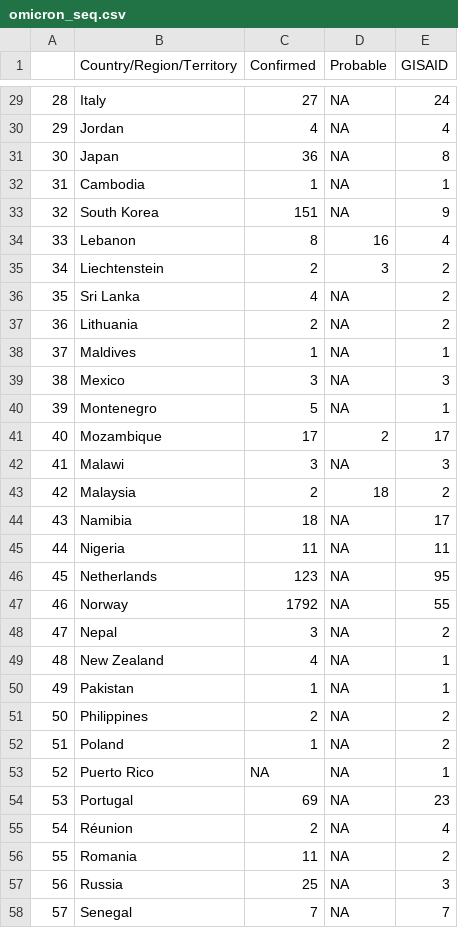
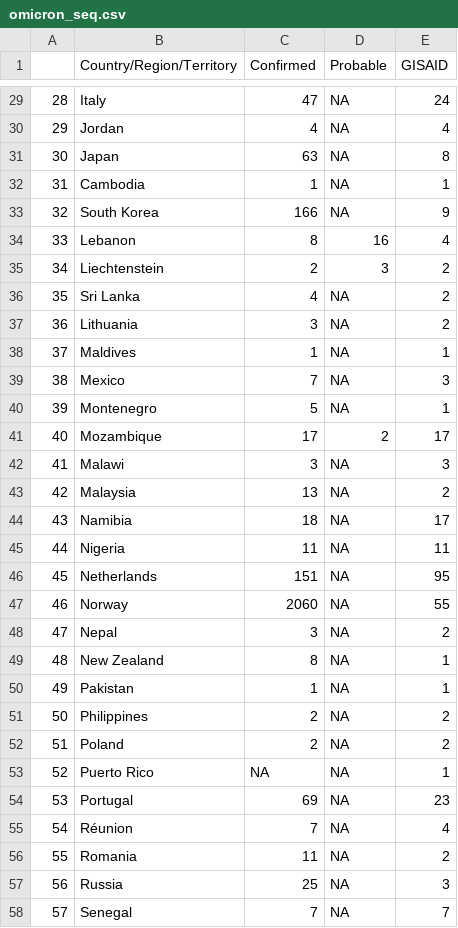
Before and after one commit to PandemicPreventionInstitute/ppi-output, a CSV file: daily-sitrep/omicron_seq.csv, drawn as a sheet; only a part is shown, gaps mark what is left out; the diff covers the shown part only; the diff names each change by its address in the sheet, - before the commit and + after, or states it on an @@ line.

```diff
--- a/daily-sitrep/omicron_seq.csv
+++ b/daily-sitrep/omicron_seq.csv
-C29 (Confirmed): 27
+C29 (Confirmed): 47
-C31 (Confirmed): 36
+C31 (Confirmed): 63
-C33 (Confirmed): 151
+C33 (Confirmed): 166
-C37 (Confirmed): 2
+C37 (Confirmed): 3
-C39 (Confirmed): 3
+C39 (Confirmed): 7
-C43 (Confirmed): 2
+C43 (Confirmed): 13
-D43 (Probable): 18
+D43 (Probable): NA
-C46 (Confirmed): 123
+C46 (Confirmed): 151
-C47 (Confirmed): 1792
+C47 (Confirmed): 2060
-C49 (Confirmed): 4
+C49 (Confirmed): 8
-C52 (Confirmed): 1
+C52 (Confirmed): 2
-C55 (Confirmed): 2
+C55 (Confirmed): 7
```
Also changed, not shown: 4 added rows, 1 removed row, 21 edited cells and row numbers in column A elsewhere in this file, daily-sitrep/topline_df.csv, 1 other file.
